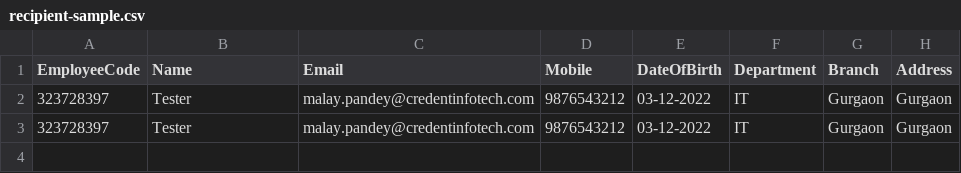
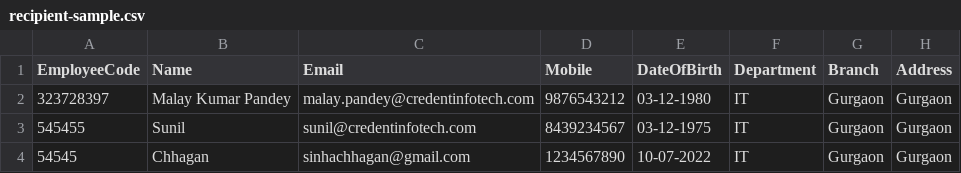
Before and after one commit to credent-cyber/PhishingPortal, a CSV file: docs/recipient-sample.csv, drawn as a sheet.

```diff
--- a/docs/recipient-sample.csv
+++ b/docs/recipient-sample.csv
@@ -1,3 +1,4 @@
 EmployeeCode,Name,Email,Mobile,DateOfBirth ,Department,Branch,Address
-323728397,Tester,malay.pandey@credentinfotech.com,9876543212,03-12-2022,IT,Gurgaon,Gurgaon
-323728397,Tester,malay.pandey@credentinfotech.com,9876543212,03-12-2022,IT,Gurgaon,Gurgaon
+323728397,Malay Kumar Pandey,malay.pandey@credentinfotech.com,9876543212,03-12-1980,IT,Gurgaon,Gurgaon
+545455,Sunil,sunil@credentinfotech.com,8439234567,03-12-1975,IT,Gurgaon,Gurgaon
+54545,Chhagan,sinhachhagan@gmail.com,1234567890,10-07-2022,IT,Gurgaon,Gurgaon
```
Also changed, not shown: 1 other file.
